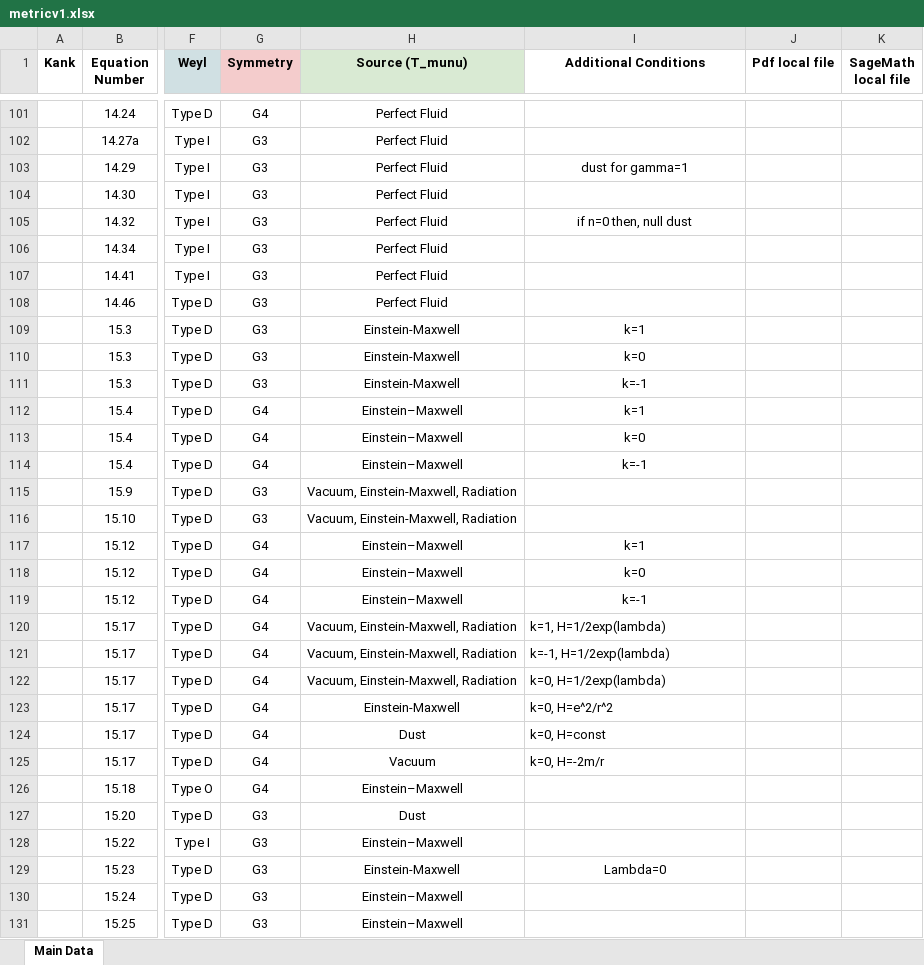
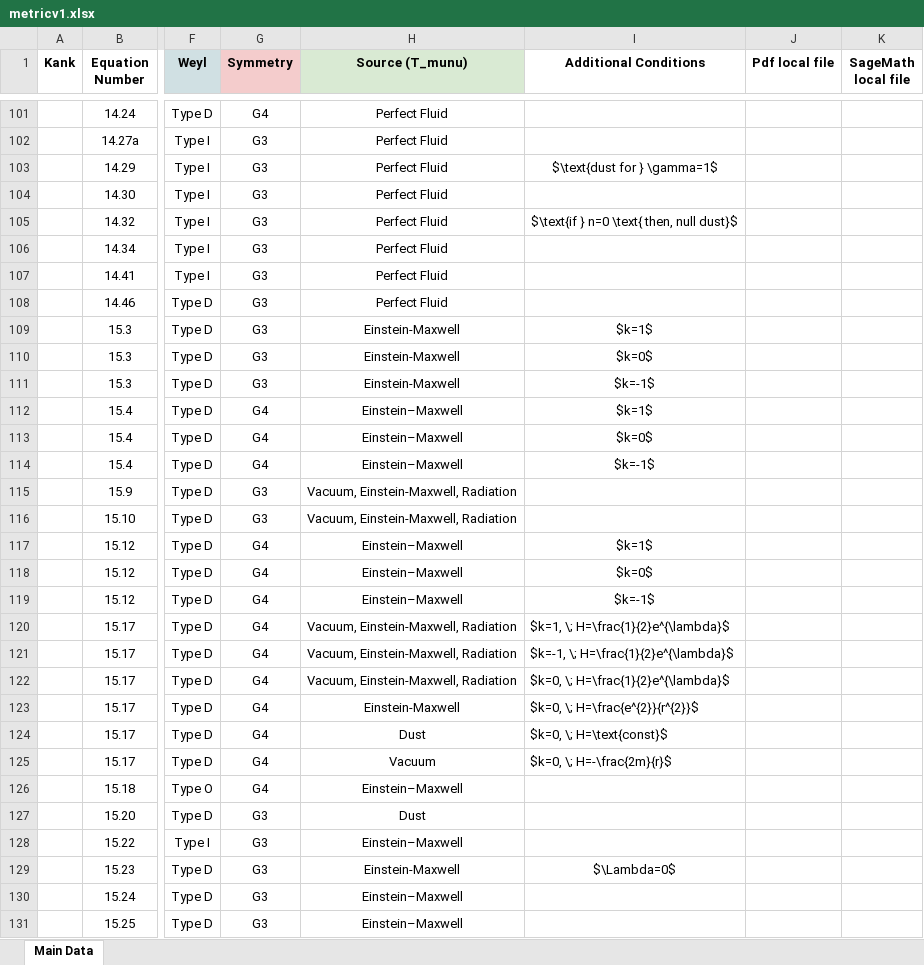
Before and after one commit to sudesb/metric-viewer, an Excel workbook: metricv1.xlsx, sheet Main Data, drawn as a sheet; only a part is shown, gaps mark what is left out; values as stored, in another font and other column widths than the file's, no borders; the diff covers the shown part only; the diff names each change by its address in the sheet, - before the commit and + after, or states it on an @@ line.

```diff
--- a/metricv1.xlsx (sheet Main Data)
+++ b/metricv1.xlsx (sheet Main Data)
-I103 (Additional Conditions): dust for gamma=1
+I103 (Additional Conditions): $\text{dust for } \gamma=1$
-I105 (Additional Conditions): if n=0 then, null dust
+I105 (Additional Conditions): $\text{if } n=0 \text{ then, null dust}$
-I109 (Additional Conditions): k=1
+I109 (Additional Conditions): $k=1$
-I110 (Additional Conditions): k=0
+I110 (Additional Conditions): $k=0$
-I111 (Additional Conditions): k=-1
+I111 (Additional Conditions): $k=-1$
-I112 (Additional Conditions): k=1
+I112 (Additional Conditions): $k=1$
-I113 (Additional Conditions): k=0
+I113 (Additional Conditions): $k=0$
-I114 (Additional Conditions): k=-1
+I114 (Additional Conditions): $k=-1$
-I117 (Additional Conditions): k=1
+I117 (Additional Conditions): $k=1$
-I118 (Additional Conditions): k=0
+I118 (Additional Conditions): $k=0$
-I119 (Additional Conditions): k=-1
+I119 (Additional Conditions): $k=-1$
-I120 (Additional Conditions): k=1, H=1/2exp(lambda)
+I120 (Additional Conditions): $k=1, \; H=\frac{1}{2}e^{\lambda}$
-I121 (Additional Conditions): k=-1, H=1/2exp(lambda)
+I121 (Additional Conditions): $k=-1, \; H=\frac{1}{2}e^{\lambda}$
-I122 (Additional Conditions): k=0, H=1/2exp(lambda)
+I122 (Additional Conditions): $k=0, \; H=\frac{1}{2}e^{\lambda}$
-I123 (Additional Conditions): k=0, H=e^2/r^2
+I123 (Additional Conditions): $k=0, \; H=\frac{e^{2}}{r^{2}}$
-I124 (Additional Conditions): k=0, H=const
+I124 (Additional Conditions): $k=0, \; H=\text{const}$
-I125 (Additional Conditions): k=0, H=-2m/r
+I125 (Additional Conditions): $k=0, \; H=-\frac{2m}{r}$
-I129 (Additional Conditions): Lambda=0
+I129 (Additional Conditions): $\Lambda=0$
```
Also changed, not shown: 129 edited cells elsewhere in this sheet, 1 other file.
